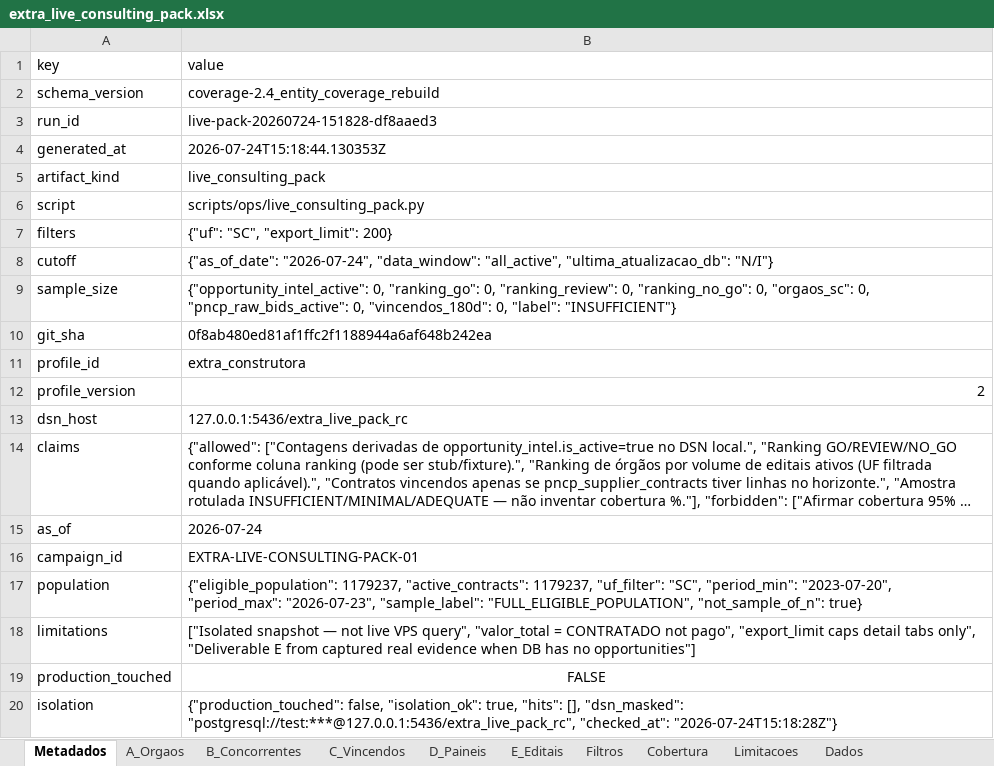
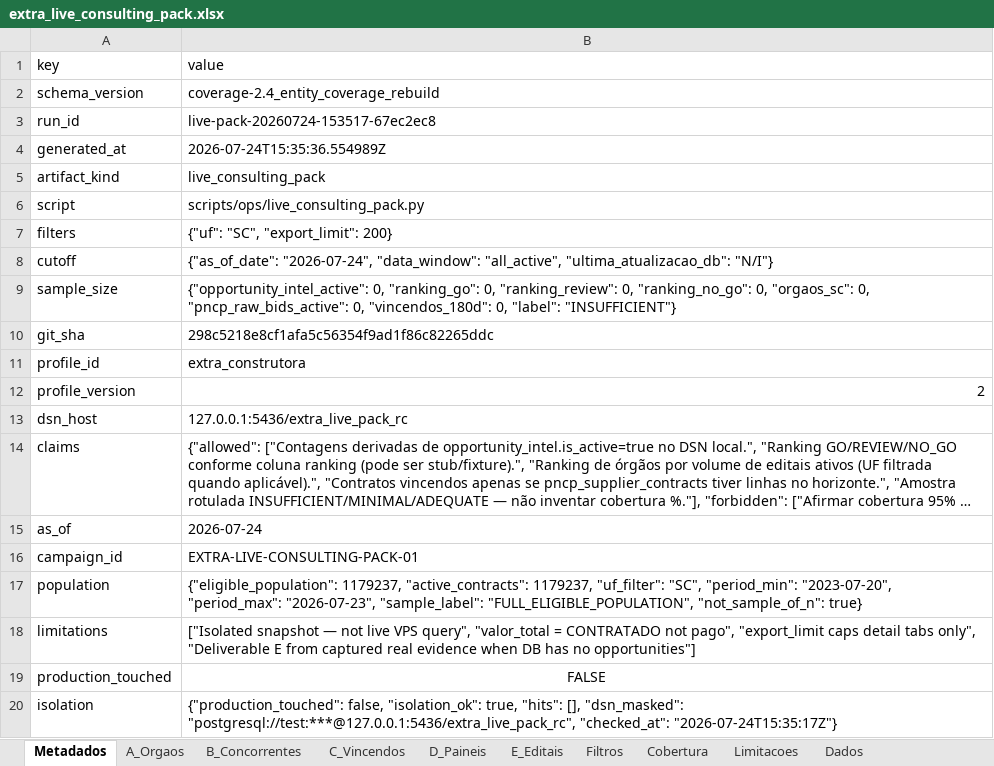
Before and after one commit to tjsasakifln/extra-cli, an Excel workbook: artifacts/campaigns/EXTRA-LIVE-CONSULTING-PACK-01/pack-rc/extra_live_consulting_pack.xlsx, sheet Metadados, drawn as a sheet; long unchanged cells end in …; values as stored, in another font and other column widths than the file's, no borders; the diff names each change by its address in the sheet, - before the commit and + after, or states it on an @@ line.

Commit message:
fix(campaign): honest BLOCKED_HUMAN — engineering B, full monthly, no fake ACCEPT
- Revert fabricated human ACCEPT; terminal BLOCKED_HUMAN (agent fill-in forbidden).
- Deliverable B: Extra engineering object filter + noise denylist; honest SC geo counts.
- Monthly: FULL_WINDOW population (not silent 5000); labeled export.
- Gates: workspace today/competitors/expiring/prices, weekly, golden_path, full suite on suite DSN.
- Evidence re-stamped to single pack-rc run; dual operational reproof gap explicit.

```diff
--- a/artifacts/campaigns/EXTRA-LIVE-CONSULTING-PACK-01/pack-rc/extra_live_consulting_pack.xlsx (sheet Metadados)
+++ b/artifacts/campaigns/EXTRA-LIVE-CONSULTING-PACK-01/pack-rc/extra_live_consulting_pack.xlsx (sheet Metadados)
-B3 (value): live-pack-20260724-151828-df8aaed3
+B3 (value): live-pack-20260724-153517-67ec2ec8
-B4 (value): 2026-07-24T15:18:44.130353Z
+B4 (value): 2026-07-24T15:35:36.554989Z
-B10 (value): 0f8ab480ed81af1ffc2f1188944a6af648b242ea
+B10 (value): 298c5218e8cf1afa5c56354f9ad1f86c82265ddc
-B20 (value): …"postgresql://test:***@127.0.0.1:5436/extra_live_pack_rc", "checked_at": "2026-07-24T15:18:28Z"}
+B20 (value): …"postgresql://test:***@127.0.0.1:5436/extra_live_pack_rc", "checked_at": "2026-07-24T15:35:17Z"}
```
Also changed, not shown: sheet C_Vincendos, sheet B_Concorrentes, sheet D_Paineis, 26 other files.
